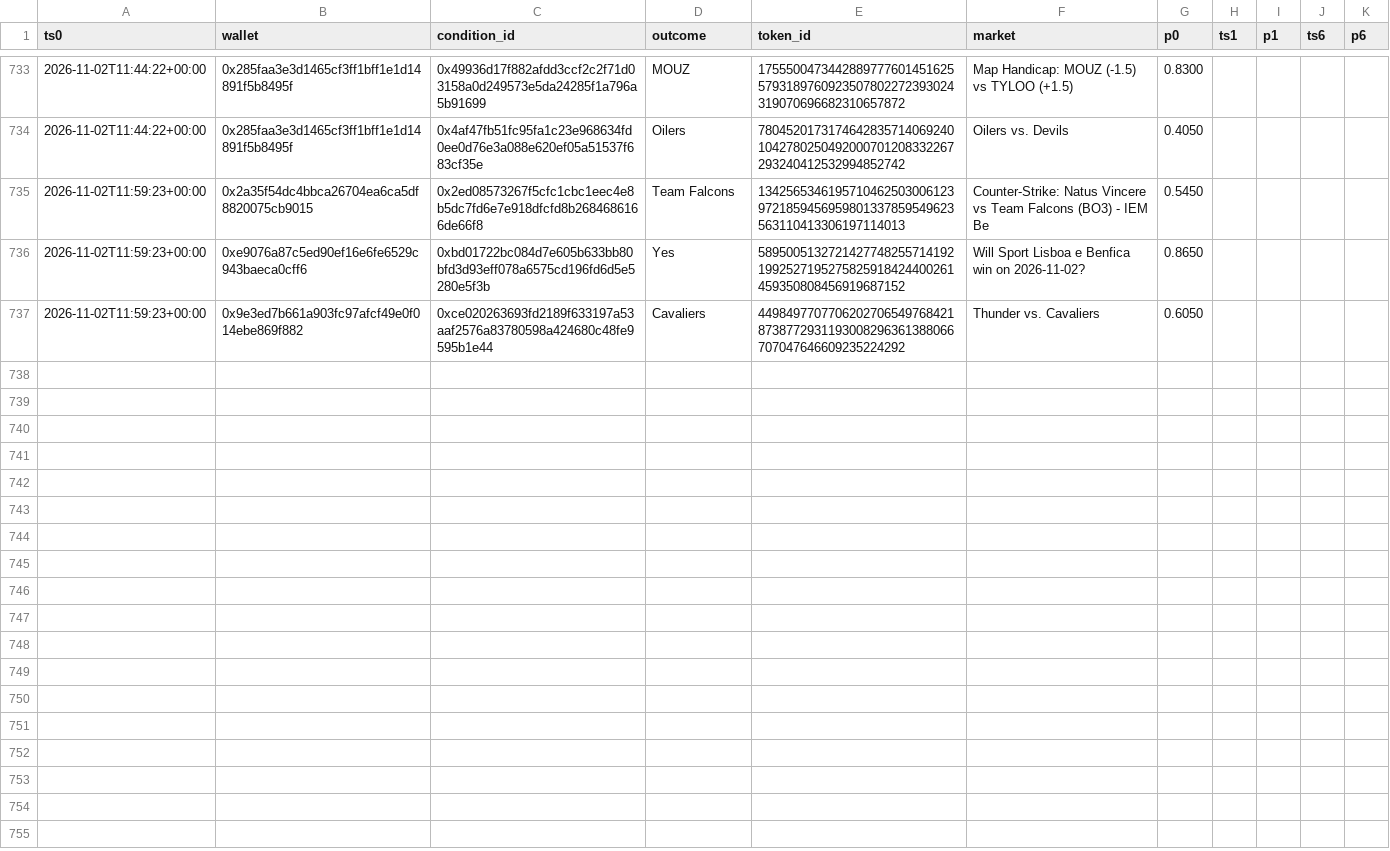
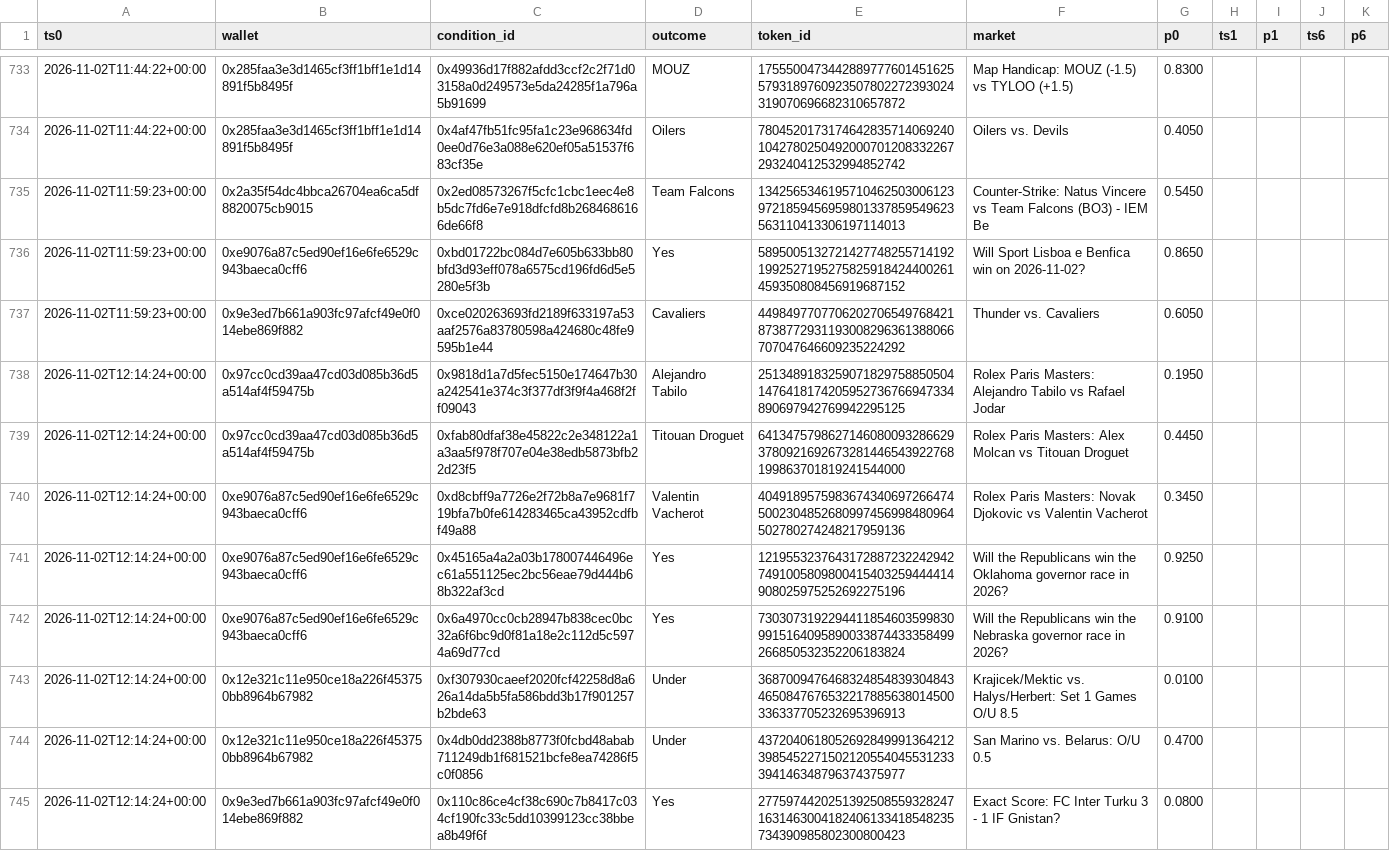
Before and after one commit to kumaraprayoga68-sketch/polybot, a CSV file: data/dampak_harga.csv, drawn as a sheet; only a part is shown, gaps mark what is left out; the diff covers the shown part only; the diff names each change by its address in the sheet, - before the commit and + after, or states it on an @@ line.

```diff
--- a/data/dampak_harga.csv
+++ b/data/dampak_harga.csv
+row 738: 2026-11-02T12:14:24+00:00 | 0x97cc0cd39aa47cd03d085b36d5a514af4f59475b | 0x9818d1a7d5fec5150e174647b30a242541e374c3f377df3f9f4a468f2ff09043 | Alejandro Tabilo | 25134891832590718297588505041476418174205952736766947334890697942769942295125 | Rolex Paris Masters: Alejandro Tabilo vs Rafael Jodar | 0.1950
+row 739: 2026-11-02T12:14:24+00:00 | 0x97cc0cd39aa47cd03d085b36d5a514af4f59475b | 0xfab80dfaf38e45822c2e348122a1a3aa5f978f707e04e38edb5873bfb22d23f5 | Titouan Droguet | 64134757986271460800932866293780921692673281446543922768199863701819241544000 | Rolex Paris Masters: Alex Molcan vs Titouan Droguet | 0.4450
+row 740: 2026-11-02T12:14:24+00:00 | 0xe9076a87c5ed90ef16e6fe6529c943baeca0cff6 | 0xd8cbff9a7726e2f72b8a7e9681f719bfa7b0fe614283465ca43952cdfbf49a88 | Valentin Vacherot | 40491895759836743406972664745002304852680997456998480964502780274248217959136 | Rolex Paris Masters: Novak Djokovic vs Valentin Vacherot | 0.3450
+row 741: 2026-11-02T12:14:24+00:00 | 0xe9076a87c5ed90ef16e6fe6529c943baeca0cff6 | 0x45165a4a2a03b178007446496ec61a551125ec2bc56eae79d444b68b322af3cd | Yes | 12195532376431728872322429427491005809800415403259444414908025975252692275196 | Will the Republicans win the Oklahoma governor race in 2026? | 0.9250
+row 742: 2026-11-02T12:14:24+00:00 | 0xe9076a87c5ed90ef16e6fe6529c943baeca0cff6 | 0x6a4970cc0cb28947b838cec0bc32a6f6bc9d0f81a18e2c112d5c5974a69d77cd | Yes | 73030731922944118546035998309915164095890033874433358499266850532352206183824 | Will the Republicans win the Nebraska governor race in 2026? | 0.9100
+row 743: 2026-11-02T12:14:24+00:00 | 0x12e321c11e950ce18a226f453750bb8964b67982 | 0xf307930caeef2020fcf42258d8a626a14da5b5fa586bdd3b17f901257b2bde63 | Under | 36870094764683248548393048434650847676532217885638014500336337705232695396913 | Krajicek/Mektic vs. Halys/Herbert: Set 1 Games O/U 8.5 | 0.0100
+row 744: 2026-11-02T12:14:24+00:00 | 0x12e321c11e950ce18a226f453750bb8964b67982 | 0x4db0dd2388b8773f0fcbd48abab711249db1f681521bcfe8ea74286f5c0f0856 | Under | 43720406180526928499913642123985452271502120554045531233394146348796374375977 | San Marino vs. Belarus: O/U 0.5 | 0.4700
+row 745: 2026-11-02T12:14:24+00:00 | 0x9e3ed7b661a903fc97afcf49e0f014ebe869f882 | 0x110c86ce4cf38c690c7b8417c034cf190fc33c5dd10399123cc38bbea8b49f6f | Yes | 27759744202513925085593282471631463004182406133418548235734390985802300800423 | Exact Score: FC Inter Turku 3 - 1 IF Gnistan? | 0.0800
```
Also changed, not shown: 7 added rows and 76 edited cells elsewhere in this file, 1 other file.
